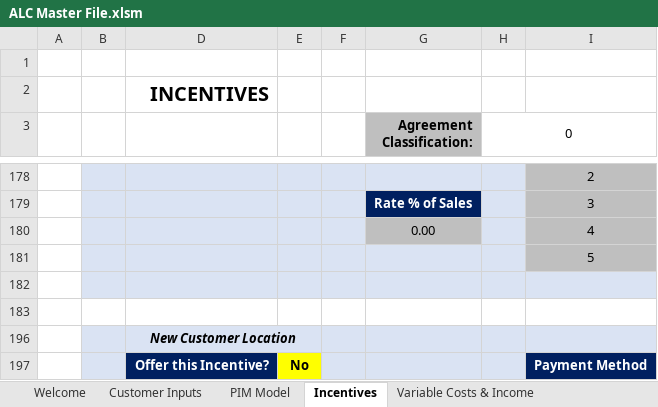
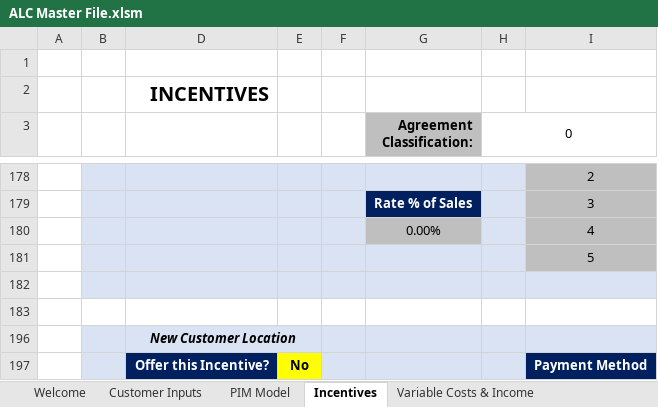
Before and after one commit to Ushadevi-velusamy/ALC, an Excel workbook: ALC Master File.xlsm, sheet Incentives, drawn as a sheet; only a part is shown, gaps mark what is left out; values as stored, in another font and other column widths than the file's, no borders; charts and pictures and conditional formats not drawn; the diff names each change by its address in the sheet, - before the commit and + after, or states it on an @@ line.

Commit message:
Latest

```diff
--- a/ALC Master File.xlsm (sheet Incentives)
+++ b/ALC Master File.xlsm (sheet Incentives)
-G180 (Agreement Classification:): 0.00
+G180 (Agreement Classification:): 0.00%
```
Also changed, not shown: hidden cells.
